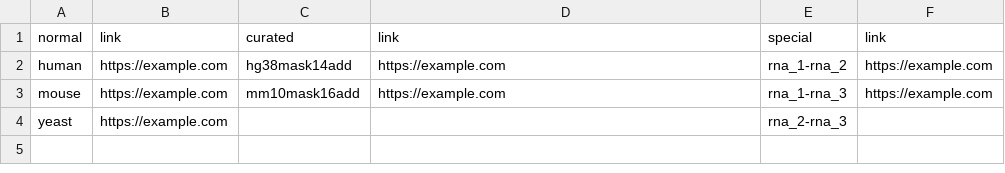
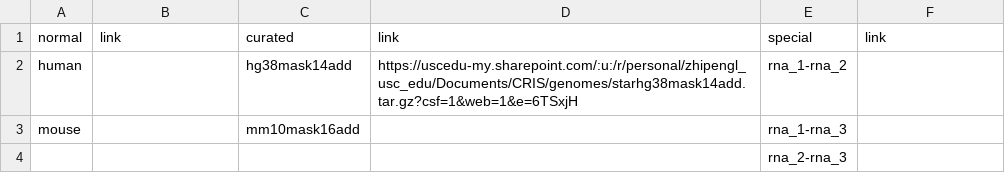
Before and after one commit to whl-usc/whl-usc.github.io, a CSV file: cris/csv/reference_genomes.csv, drawn as a sheet.

```diff
--- a/cris/csv/reference_genomes.csv
+++ b/cris/csv/reference_genomes.csv
@@ -1,4 +1,4 @@
 normal,link,curated,link,special,link
-human,https://example.com,hg38mask14add,https://example.com,rna_1-rna_2,https://example.com
-mouse,https://example.com,mm10mask16add,https://example.com,rna_1-rna_3,https://example.com
-yeast,https://example.com,,,rna_2-rna_3,
+human,,hg38mask14add,https://uscedu-my.sharepoint.com/:u:/r/personal/zhipengl_usc_edu/Documents/CRIS/genomes/starhg38mask14add.tar.gz?csf=1&web=1&e=6TSxjH,rna_1-rna_2,
+mouse,,mm10mask16add,,rna_1-rna_3,
+,,,,rna_2-rna_3,
```
Also changed, not shown: 4 other files.
